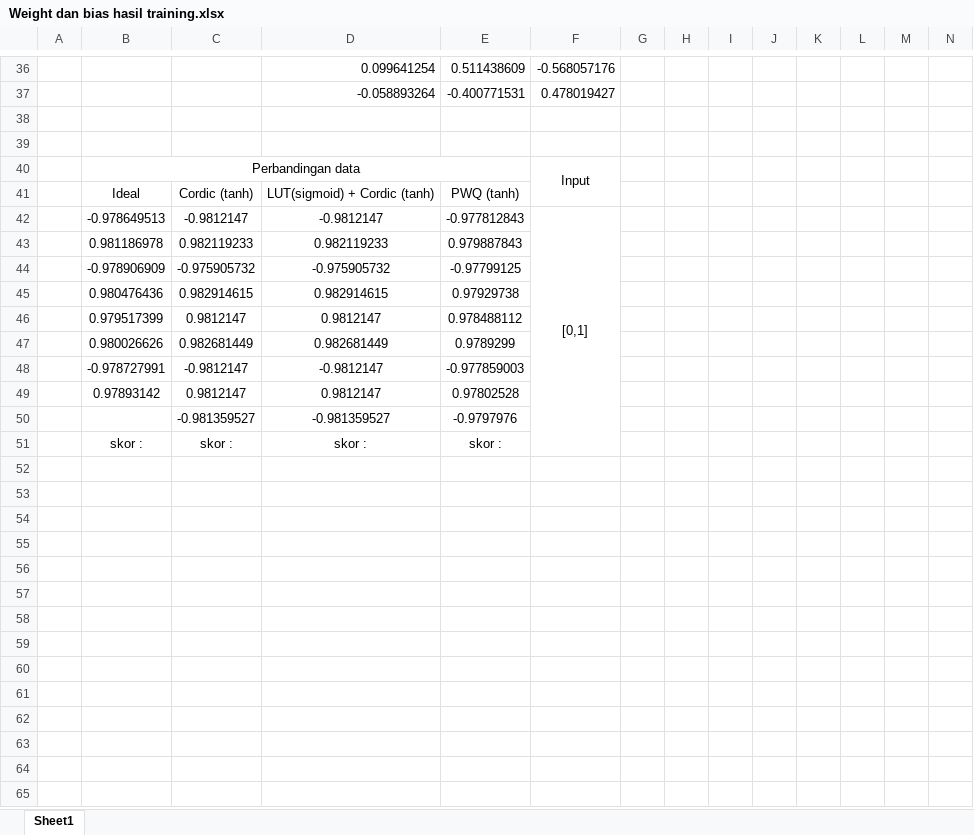
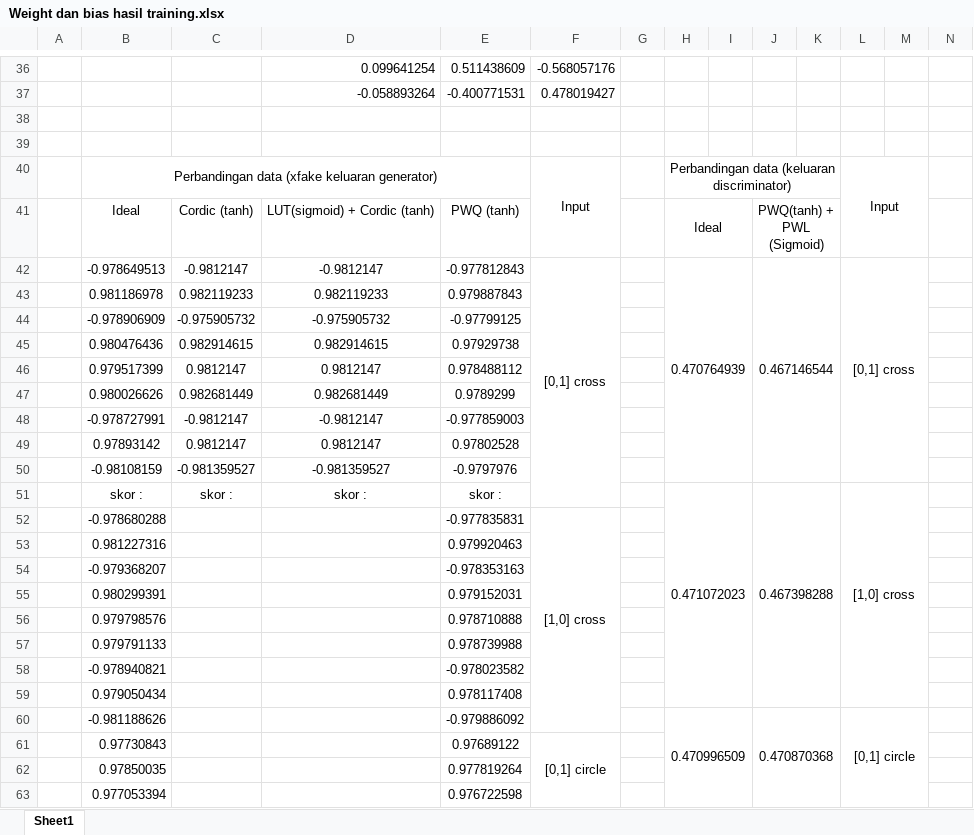
Before and after one commit to falihrosyidi/UAS_VLSI_LEVEL1-OKINAWA, an Excel workbook: Simulasi_Vector/Weight dan bias hasil training.xlsx, sheet Sheet1, drawn as a sheet; only a part is shown, gaps mark what is left out; values as stored, in another font and other column widths than the file's, no borders; removed rows and columns are numbered as before the commit, all else as after; rows hold the shown columns only; the diff covers the shown part only; the diff names each change by its address in the sheet, - before the commit and + after, or states it on an @@ line.

Commit message:
add: comparison between ideal and hardware

```diff
--- a/Simulasi_Vector/Weight dan bias hasil training.xlsx (sheet Sheet1)
+++ b/Simulasi_Vector/Weight dan bias hasil training.xlsx (sheet Sheet1)
-row 40:  | Perbandingan data |  |  |  | Input
+row 40:  | Perbandingan data (xfake keluaran generator) |  |  |  | Input |  | Perbandingan data (keluaran discriminator) |  |  |  | Input
-H41: (empty)
+H41: Ideal
+H41:I41 merged
-J41: (empty)
+J41: PWQ(tanh) + PWL (Sigmoid)
+J41:K41 merged
-F42: [0,1]
+F42: [0,1] cross
-H42: (empty)
+H42: 0.470764939
+H42:I50 merged
-J42: (empty)
+J42: 0.467146544
+J42:K50 merged
-L42: (empty)
+L42: [0,1] cross
+L42:M50 merged
-B50: (empty)
+B50: -0.98108159
-H51: (empty)
+H51: 0.471072023
+H51:I59 merged
-J51: (empty)
+J51: 0.467398288
+J51:K59 merged
-L51: (empty)
+L51: [1,0] cross
+L51:M59 merged
+row 52:  | -0.978680288 |  |  | -0.977835831 | [1,0] cross
+row 53:  | 0.981227316 |  |  | 0.979920463
+row 54:  | -0.979368207 |  |  | -0.978353163
+row 55:  | 0.980299391 |  |  | 0.979152031
+row 56:  | 0.979798576 |  |  | 0.978710888
+row 57:  | 0.979791133 |  |  | 0.978739988
+row 58:  | -0.978940821 |  |  | -0.978023582
+row 59:  | 0.979050434 |  |  | 0.978117408
+row 60:  | -0.981188626 |  |  | -0.979886092 |  |  | 0.470996509 |  | 0.470870368 |  | [0,1] circle
+row 61:  | 0.97730843 |  |  | 0.97689122 | [0,1] circle
+row 62:  | 0.97850035 |  |  | 0.977819264
+row 63:  | 0.977053394 |  |  | 0.976722598
```
Also changed, not shown: 15 added rows elsewhere in this sheet.
